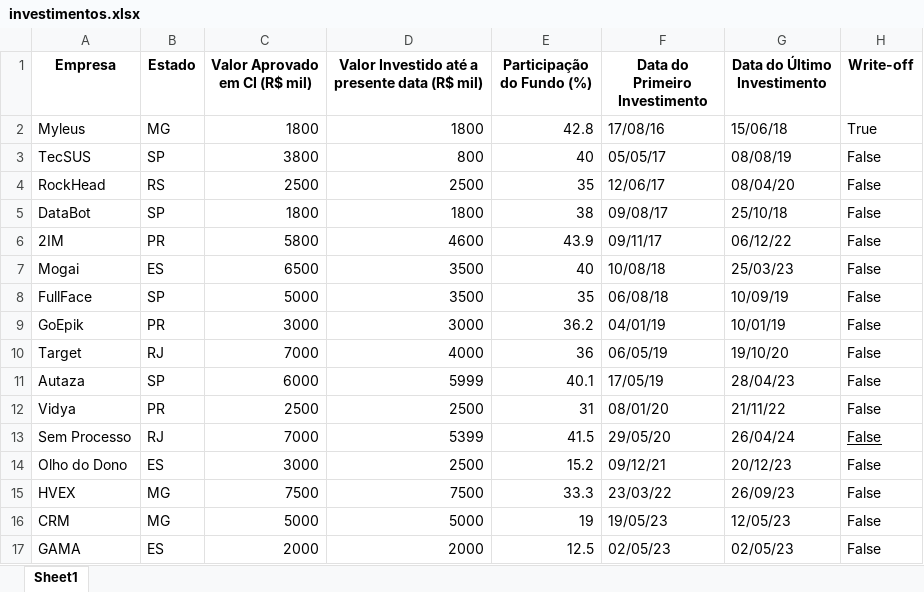
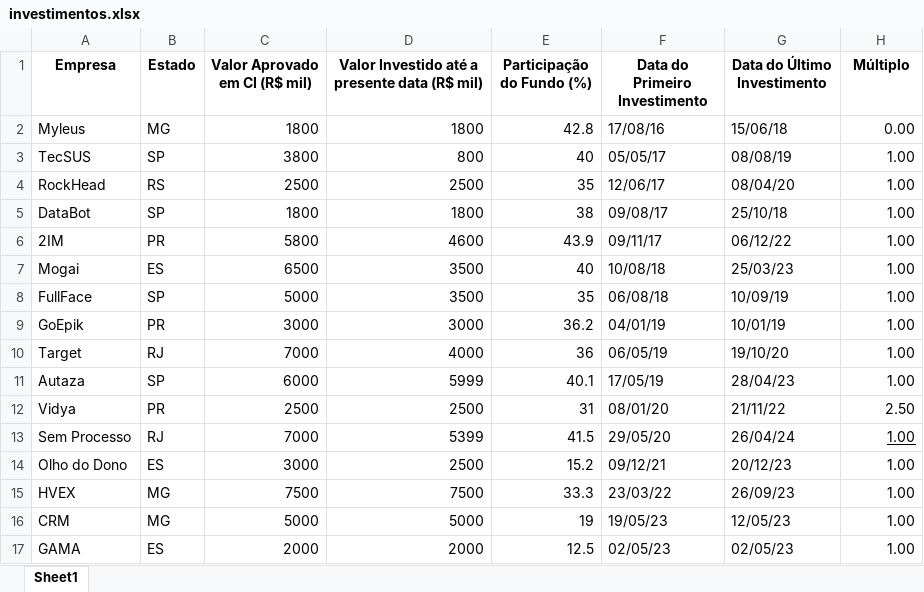
Before and after one commit to mathfemar/Antera---AIA, an Excel workbook: data/investimentos.xlsx, sheet Sheet1, drawn as a sheet; values as stored, in another font and other column widths than the file's, no borders; the diff names each change by its address in the sheet, - before the commit and + after, or states it on an @@ line.

```diff
--- a/data/investimentos.xlsx (sheet Sheet1)
+++ b/data/investimentos.xlsx (sheet Sheet1)
-H1: Write-off
+H1: Múltiplo
-H2 (Múltiplo): True
+H2 (Múltiplo): 0.00
-H3:H11 (Múltiplo): False
+H3:H11 (Múltiplo): 1.00
-H12 (Múltiplo): False
+H12 (Múltiplo): 2.50
-H13:H17 (Múltiplo): False
+H13:H17 (Múltiplo): 1.00
```
Also changed, not shown: 8 other files.
